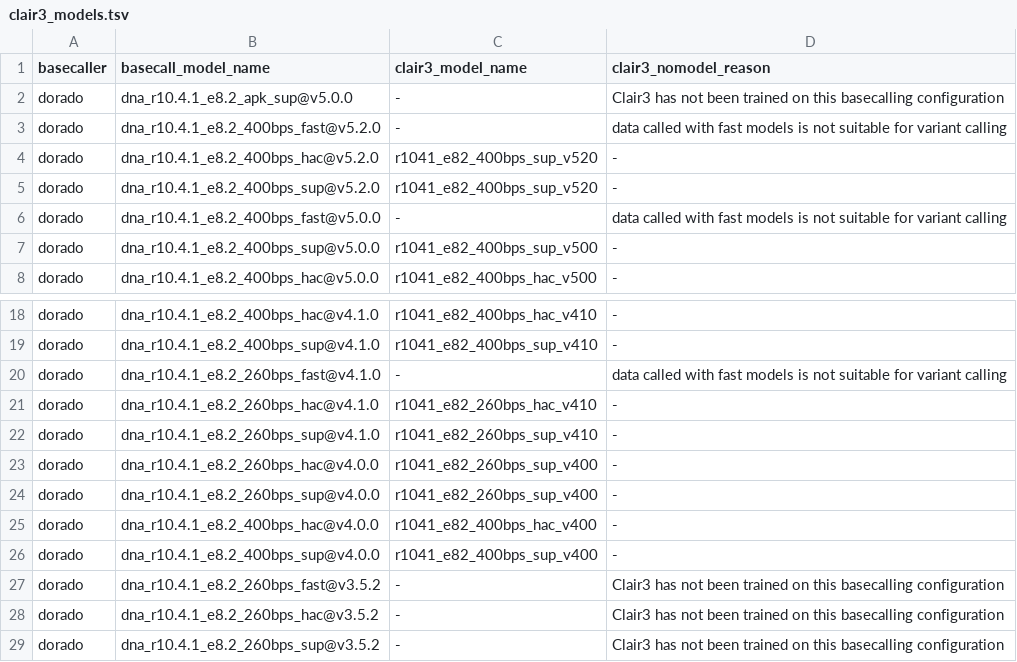
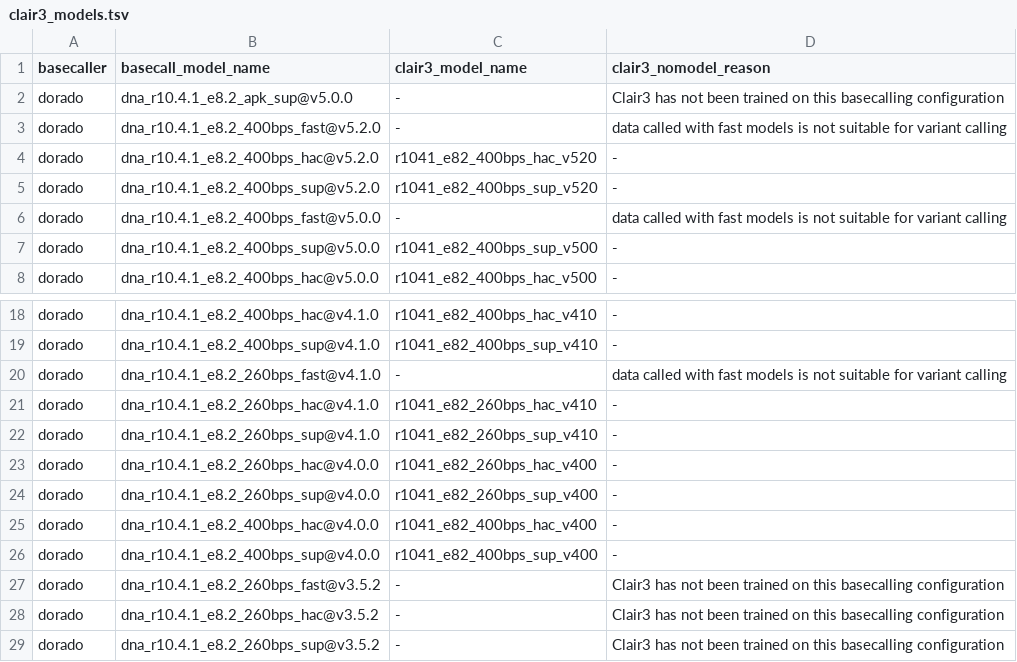
Before and after one commit to epi2me-labs/wf-human-variation, a TSV file: data/clair3_models.tsv, drawn as a sheet; only a part is shown, gaps mark what is left out.

Commit message:
Fix Clair3 model mismatches [CW-6305]

```diff
--- a/data/clair3_models.tsv
+++ b/data/clair3_models.tsv
@@ -3,3 +3,3 @@ dorado	dna_r10.4.1_e8.2_apk_sup@v5.0.0	-	Clair3 has not been trained on this bas
 dorado	dna_r10.4.1_e8.2_400bps_fast@v5.2.0	-	data called with fast models is not suitable for variant calling
-dorado	dna_r10.4.1_e8.2_400bps_hac@v5.2.0	r1041_e82_400bps_sup_v520	-
+dorado	dna_r10.4.1_e8.2_400bps_hac@v5.2.0	r1041_e82_400bps_hac_v520	-
 dorado	dna_r10.4.1_e8.2_400bps_sup@v5.2.0	r1041_e82_400bps_sup_v520	-
@@ -22,3 +22,3 @@ dorado	dna_r10.4.1_e8.2_260bps_hac@v4.1.0	r1041_e82_260bps_hac_v410	-
 dorado	dna_r10.4.1_e8.2_260bps_sup@v4.1.0	r1041_e82_260bps_sup_v410	-
-dorado	dna_r10.4.1_e8.2_260bps_hac@v4.0.0	r1041_e82_260bps_sup_v400	-
+dorado	dna_r10.4.1_e8.2_260bps_hac@v4.0.0	r1041_e82_260bps_hac_v400	-
 dorado	dna_r10.4.1_e8.2_260bps_sup@v4.0.0	r1041_e82_260bps_sup_v400	-
```
Also changed, not shown: 2 other files.
